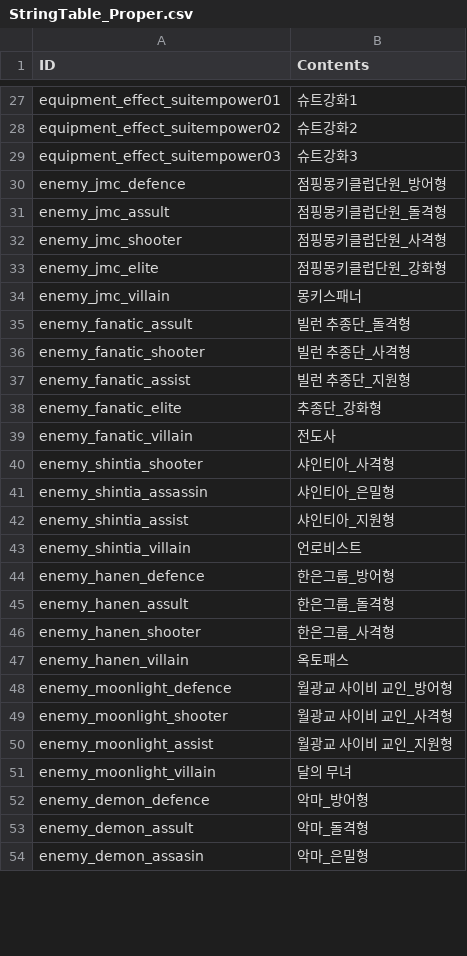
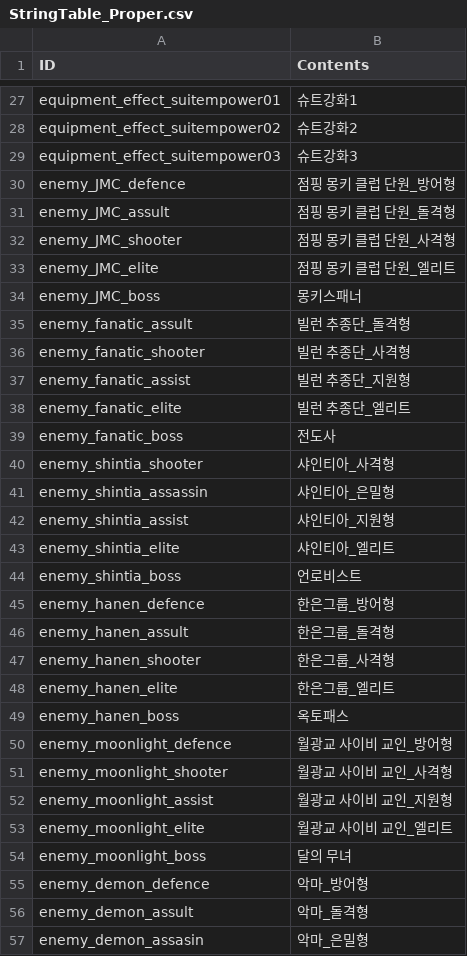
Before and after one commit to rockdo4/metacraft, a CSV file: Assets/Tables/StringTable_Proper.csv, drawn as a sheet; only a part is shown, gaps mark what is left out; the diff covers the shown part only.

```diff
--- a/Assets/Tables/StringTable_Proper.csv
+++ b/Assets/Tables/StringTable_Proper.csv
@@ -29,7 +29,7 @@ equipment_effect_suitempower02;슈트강화2
 equipment_effect_suitempower03;슈트강화3
-enemy_jmc_defence;점핑몽키클럽단원_방어형
-enemy_jmc_assult;점핑몽키클럽단원_돌격형
-enemy_jmc_shooter;점핑몽키클럽단원_사격형
-enemy_jmc_elite;점핑몽키클럽단원_강화형
-enemy_jmc_villain;몽키스패너
+enemy_JMC_defence;점핑 몽키 클럽 단원_방어형
+enemy_JMC_assult;점핑 몽키 클럽 단원_돌격형
+enemy_JMC_shooter;점핑 몽키 클럽 단원_사격형
+enemy_JMC_elite;점핑 몽키 클럽 단원_엘리트
+enemy_JMC_boss;몽키스패너
 enemy_fanatic_assult;빌런 추종단_돌격형
@@ -37,4 +37,4 @@ enemy_fanatic_shooter;빌런 추종단_사격형
 enemy_fanatic_assist;빌런 추종단_지원형
-enemy_fanatic_elite;추종단_강화형
-enemy_fanatic_villain;전도사
+enemy_fanatic_elite;빌런 추종단_엘리트
+enemy_fanatic_boss;전도사
 enemy_shintia_shooter;샤인티아_사격형
@@ -42,3 +42,4 @@ enemy_shintia_assassin;샤인티아_은밀형
 enemy_shintia_assist;샤인티아_지원형
-enemy_shintia_villain;언로비스트
+enemy_shintia_elite;샤인티아_엘리트
+enemy_shintia_boss;언로비스트
 enemy_hanen_defence;한은그룹_방어형
@@ -46,3 +47,4 @@ enemy_hanen_assult;한은그룹_돌격형
 enemy_hanen_shooter;한은그룹_사격형
-enemy_hanen_villain;옥토패스
+enemy_hanen_elite;한은그룹_엘리트
+enemy_hanen_boss;옥토패스
 enemy_moonlight_defence;월광교 사이비 교인_방어형
@@ -50,3 +52,4 @@ enemy_moonlight_shooter;월광교 사이비 교인_사격형
 enemy_moonlight_assist;월광교 사이비 교인_지원형
-enemy_moonlight_villain;달의 무녀
+enemy_moonlight_elite;월광교 사이비 교인_엘리트
+enemy_moonlight_boss;달의 무녀
 enemy_demon_defence;악마_방어형
```
Also changed, not shown: 6 added rows, 3 removed rows, 1 moved row and 4 edited cells elsewhere in this file, 2 other files.
